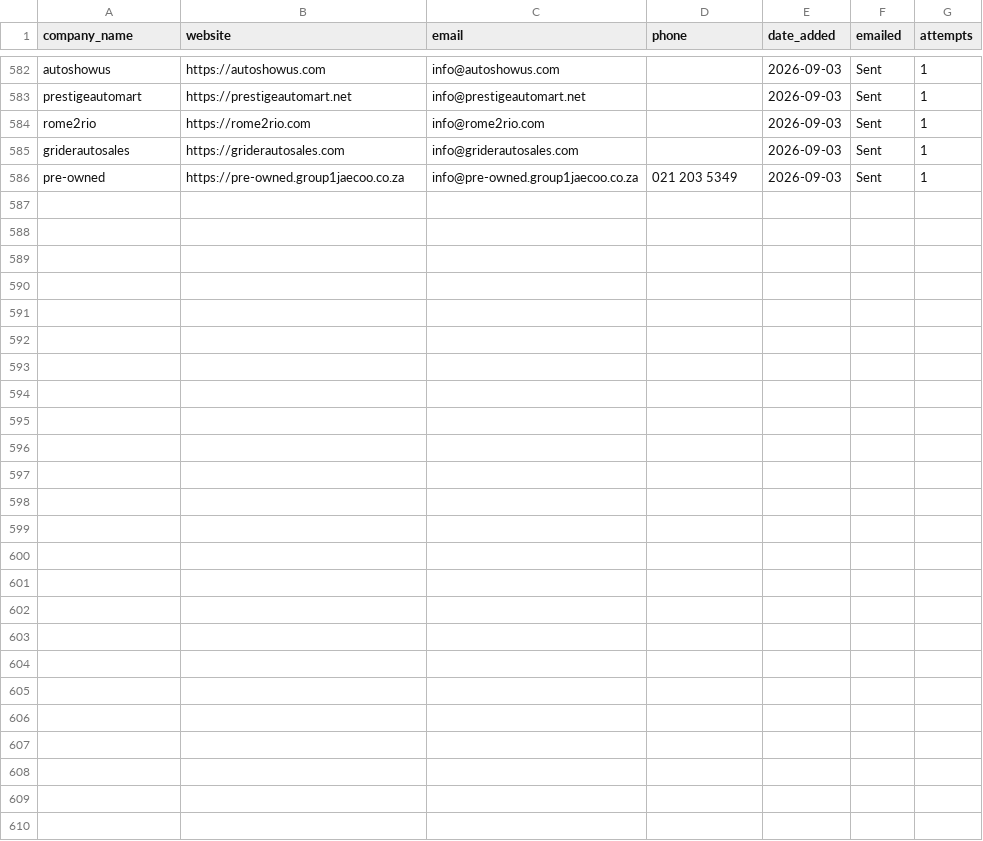
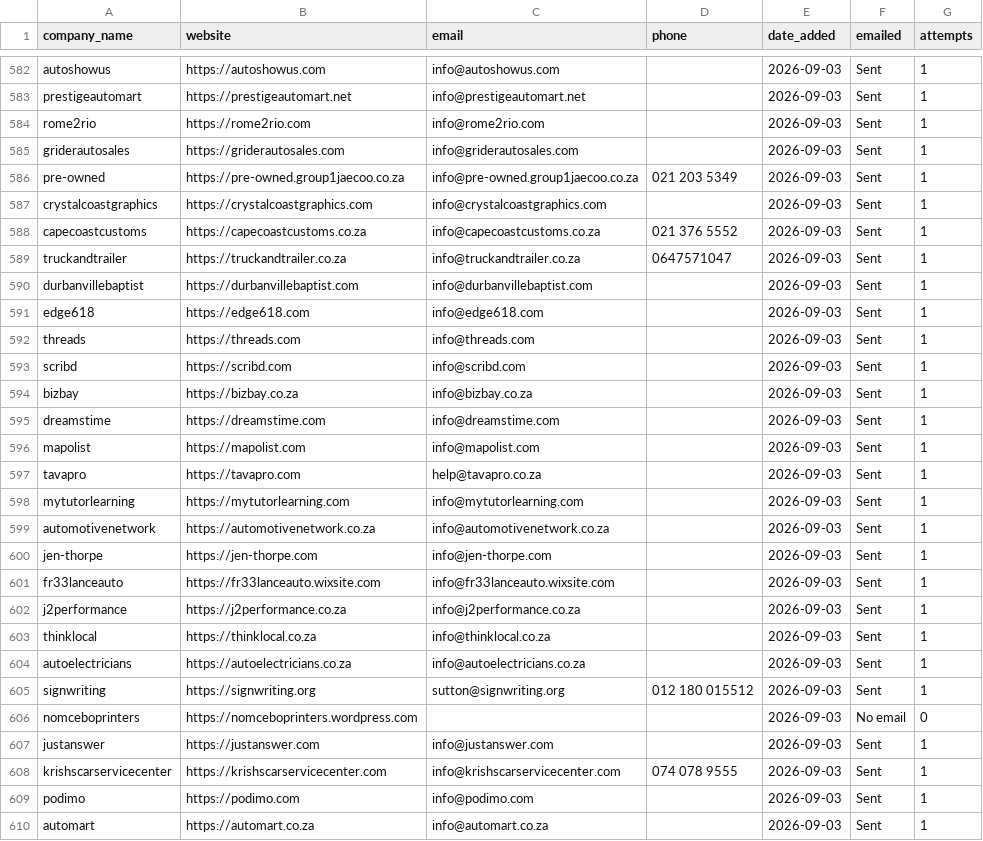
Before and after one commit to MareanaNsuku/Redbull-Outreach, a CSV file: companies.csv, drawn as a sheet; only a part is shown, gaps mark what is left out.

```diff
--- a/companies.csv
+++ b/companies.csv
@@ -586 +586,25 @@ griderautosales,https://griderautosales.com,info@griderautosales.com,,2026-09-03
 pre-owned,https://pre-owned.group1jaecoo.co.za,info@pre-owned.group1jaecoo.co.za,021 203 5349,2026-09-03,Sent,1
+crystalcoastgraphics,https://crystalcoastgraphics.com,info@crystalcoastgraphics.com,,2026-09-03,Sent,1
+capecoastcustoms,https://capecoastcustoms.co.za,info@capecoastcustoms.co.za,021 376 5552,2026-09-03,Sent,1
+truckandtrailer,https://truckandtrailer.co.za,info@truckandtrailer.co.za,0647571047,2026-09-03,Sent,1
+durbanvillebaptist,https://durbanvillebaptist.com,info@durbanvillebaptist.com,,2026-09-03,Sent,1
+edge618,https://edge618.com,info@edge618.com,,2026-09-03,Sent,1
+threads,https://threads.com,info@threads.com,,2026-09-03,Sent,1
+scribd,https://scribd.com,info@scribd.com,,2026-09-03,Sent,1
+bizbay,https://bizbay.co.za,info@bizbay.co.za,,2026-09-03,Sent,1
+dreamstime,https://dreamstime.com,info@dreamstime.com,,2026-09-03,Sent,1
+mapolist,https://mapolist.com,info@mapolist.com,,2026-09-03,Sent,1
+tavapro,https://tavapro.com,help@tavapro.co.za,,2026-09-03,Sent,1
+mytutorlearning,https://mytutorlearning.com,info@mytutorlearning.com,,2026-09-03,Sent,1
+automotivenetwork,https://automotivenetwork.co.za,info@automotivenetwork.co.za,,2026-09-03,Sent,1
+jen-thorpe,https://jen-thorpe.com,info@jen-thorpe.com,,2026-09-03,Sent,1
+fr33lanceauto,https://fr33lanceauto.wixsite.com,info@fr33lanceauto.wixsite.com,,2026-09-03,Sent,1
+j2performance,https://j2performance.co.za,info@j2performance.co.za,,2026-09-03,Sent,1
+thinklocal,https://thinklocal.co.za,info@thinklocal.co.za,,2026-09-03,Sent,1
+autoelectricians,https://autoelectricians.co.za,info@autoelectricians.co.za,,2026-09-03,Sent,1
+signwriting,https://signwriting.org,sutton@signwriting.org,012 180 015512,2026-09-03,Sent,1
+nomceboprinters,https://nomceboprinters.wordpress.com,,,2026-09-03,No email,0
+justanswer,https://justanswer.com,info@justanswer.com,,2026-09-03,Sent,1
+krishscarservicecenter,https://krishscarservicecenter.com,info@krishscarservicecenter.com,074 078 9555,2026-09-03,Sent,1
+podimo,https://podimo.com,info@podimo.com,,2026-09-03,Sent,1
+automart,https://automart.co.za,info@automart.co.za,,2026-09-03,Sent,1
```
